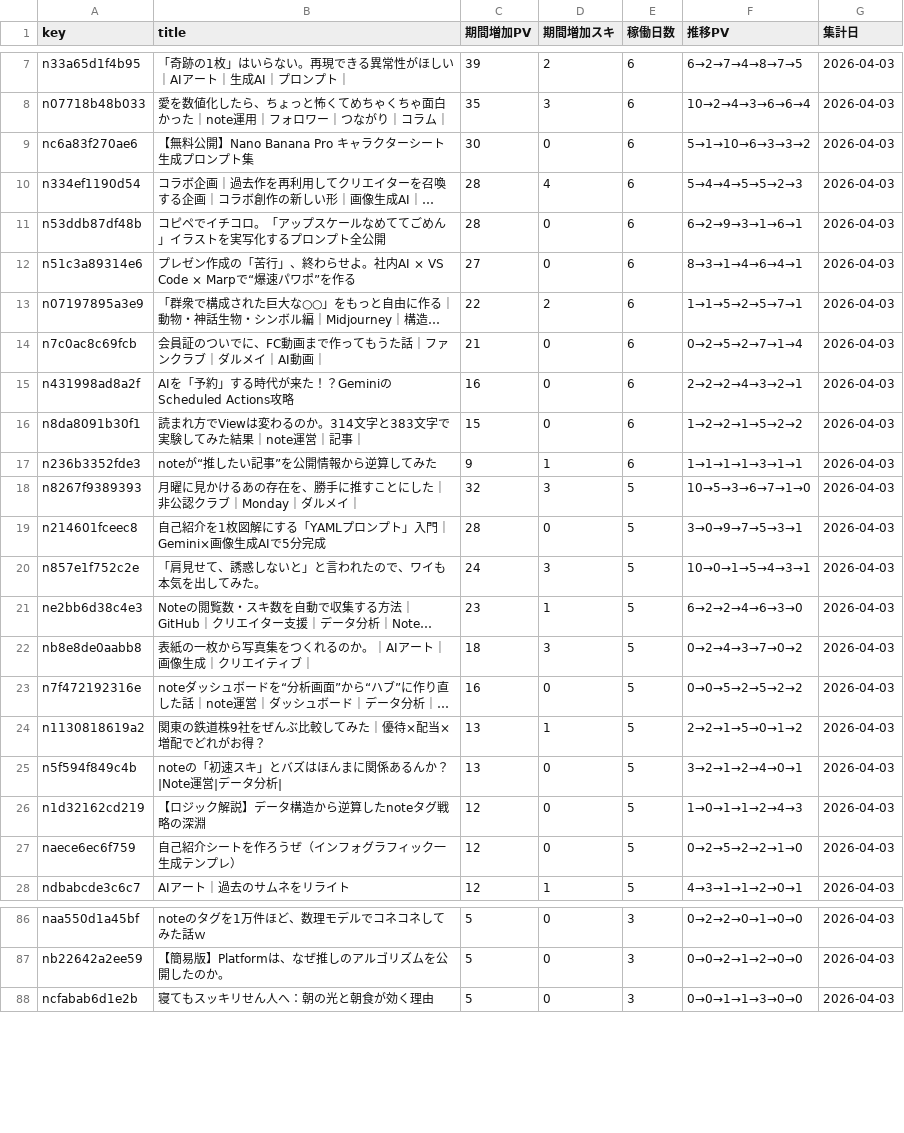
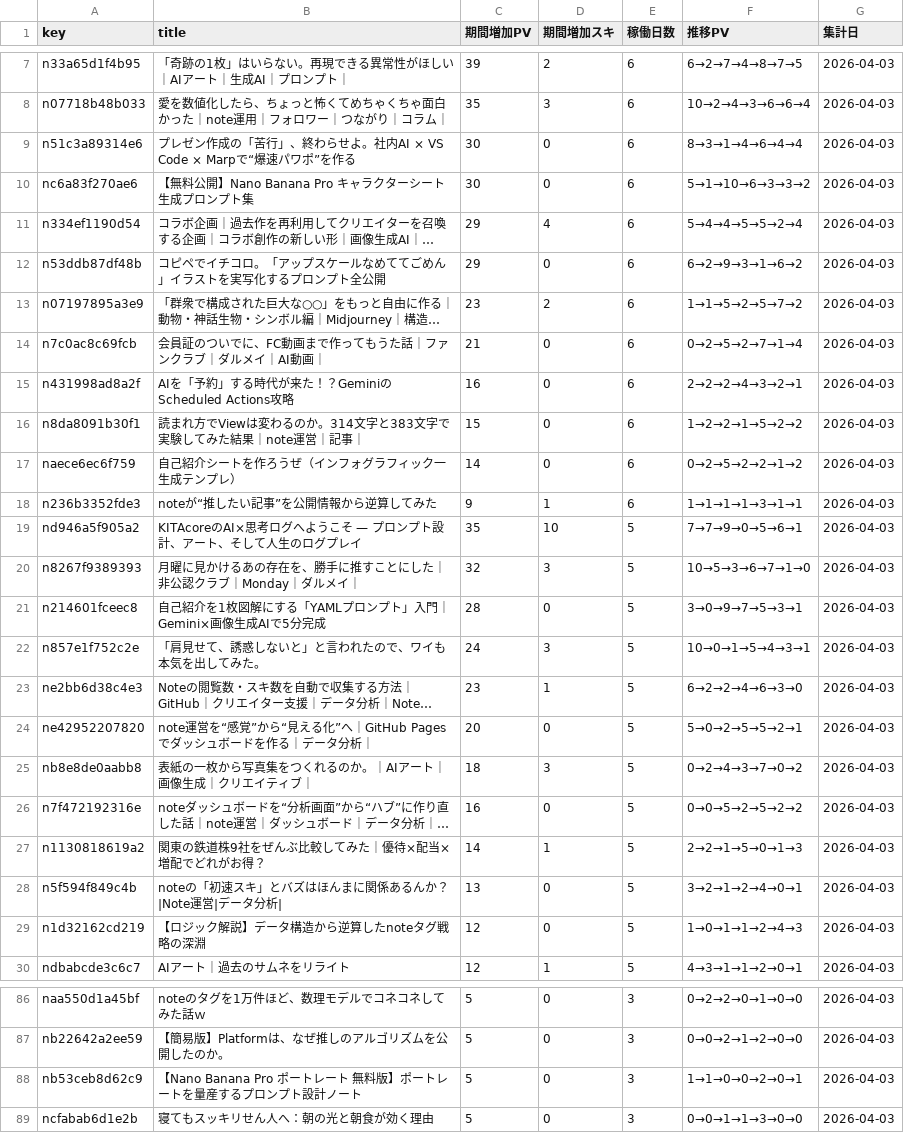
Before and after one commit to Goo-dev0505/note-wrapped, a CSV file: data/asset_articles.csv, drawn as a sheet; only a part is shown, gaps mark what is left out; long unchanged cells end in …; removed rows and columns are numbered as before the commit, all else as after; the diff covers the shown part only; the diff names each change by its address in the sheet, - before the commit and + after, or states it on an @@ line.

```diff
--- a/data/asset_articles.csv
+++ b/data/asset_articles.csv
+row 9: n51c3a89314e6 | プレゼン作成の「苦行」、終わらせよ。社内AI × VS Code × Marpで“爆速パワポ”を作る | 30 | 0 | 6 | 8→3→1→4→6→4→4 | 2026-04-03
-C11:C12 (期間増加PV): 28
+C11:C12 (期間増加PV): 29
-F11 (推移PV): 5→4→4→5→5→2→3
+F11 (推移PV): 5→4→4→5→5→2→4
-F12 (推移PV): 6→2→9→3→1→6→1
+F12 (推移PV): 6→2→9→3→1→6→2
-row 12: n51c3a89314e6 | プレゼン作成の「苦行」、終わらせよ。社内AI × VS Code × Marpで“爆速パワポ”を作る | 27 | 0 | 6 | 8→3→1→4→6→4→1 | 2026-04-03
-C13 (期間増加PV): 22
+C13 (期間増加PV): 23
-F13 (推移PV): 1→1→5→2→5→7→1
+F13 (推移PV): 1→1→5→2→5→7→2
+row 17: naece6ec6f759 | 自己紹介シートを作ろうぜ（インフォグラフィック一生成テンプレ） | 14 | 0 | 6 | 0→2→5→2→2→1→2 | 2026-04-03
+row 19: nd946a5f905a2 | KITAcoreのAI×思考ログへようこそ — プロンプト設計、アート、そして人生のログプレイ | 35 | 10 | 5 | 7→7→9→0→5→6→1 | 2026-04-03
+row 24: ne42952207820 | note運営を“感覚”から“見える化”へ｜GitHub Pagesでダッシュボードを作る｜データ分析｜ | 20 | 0 | 5 | 5→0→2→5→5→2→1 | 2026-04-03
-C27 (期間増加PV): 13
+C27 (期間増加PV): 14
-F27 (推移PV): 2→2→1→5→0→1→2
+F27 (推移PV): 2→2→1→5→0→1→3
-row 27: naece6ec6f759 | 自己紹介シートを作ろうぜ（インフォグラフィック一生成テンプレ） | 12 | 0 | 5 | 0→2→5→2→2→1→0 | 2026-04-03
+row 88: nb53ceb8d62c9 | 【Nano Banana Pro ポートレート 無料版】ポートレートを量産するプロンプト設計ノート | 5 | 0 | 3 | 1→1→0→0→2→0→1 | 2026-04-03
```
Also changed, not shown: 1 added row and 3 removed rows elsewhere in this file, data/article_quality.csv, data/asset_score_v1.csv, 10 other files.
